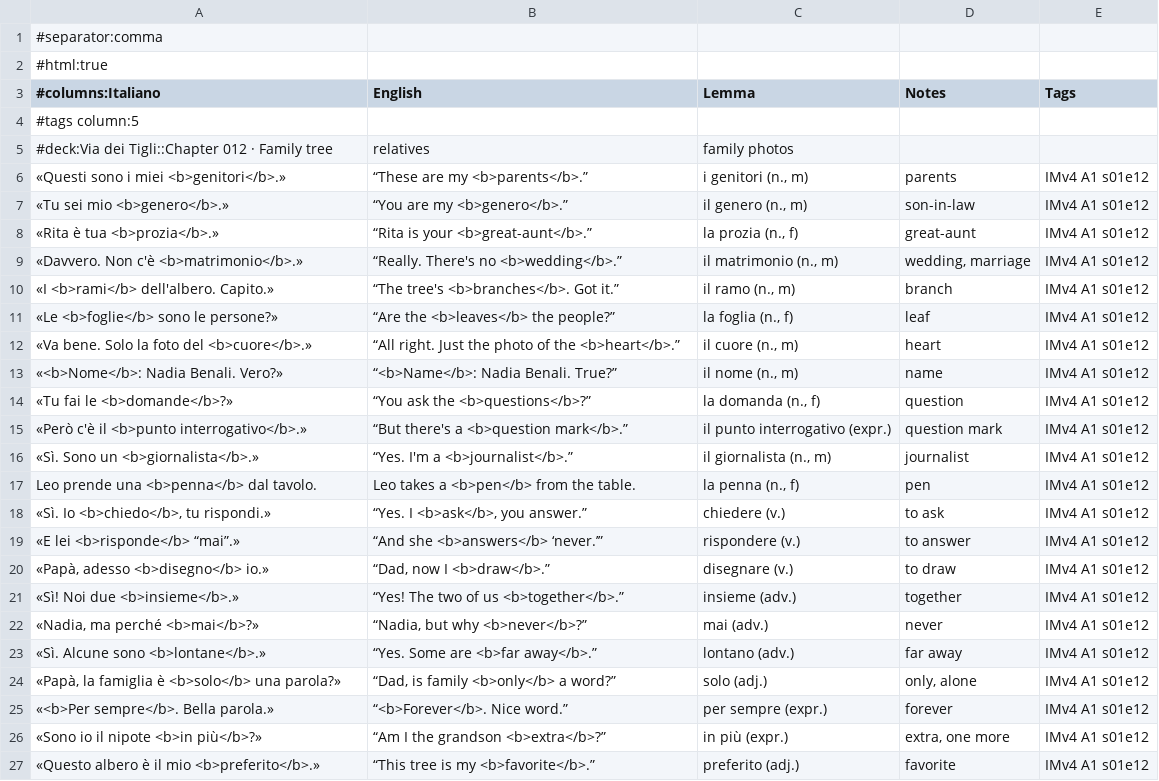
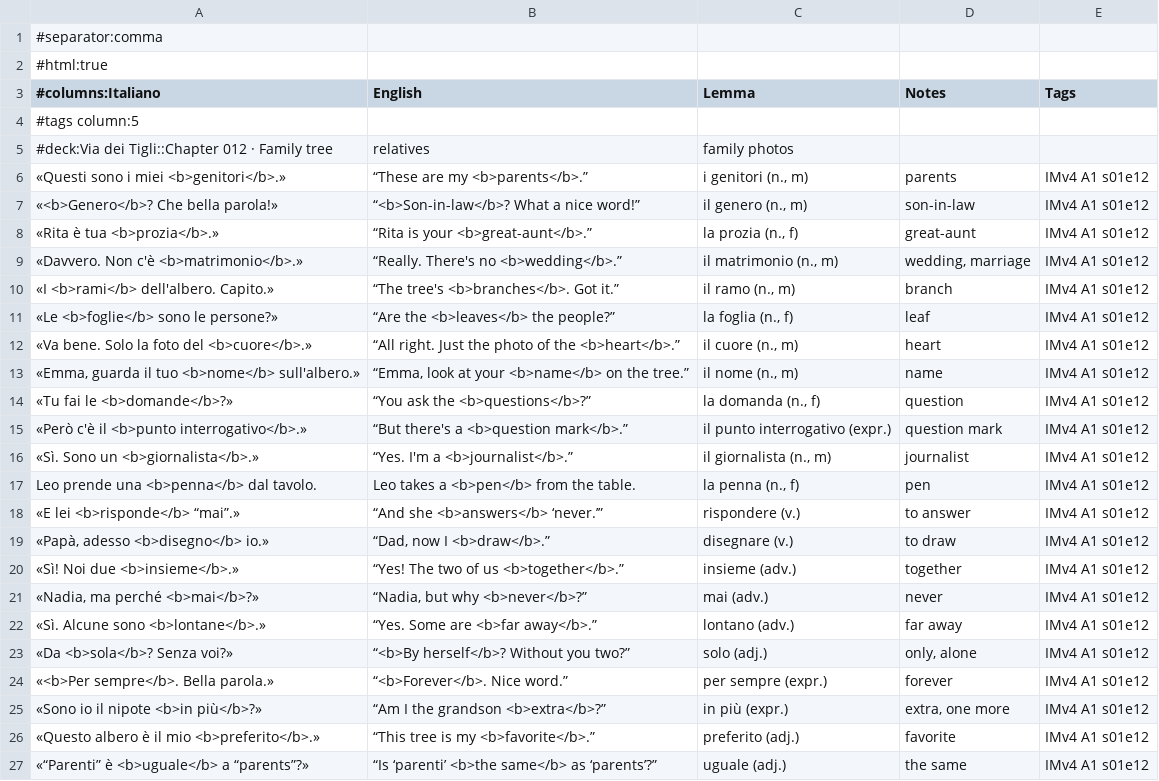
Before and after one commit to Scottiej2k/IMv4, a CSV file: chapters/s01e12/anki.csv, drawn as a sheet; only a part is shown; the shorter side is filled out with more unchanged rows.

```diff
--- a/chapters/s01e12/anki.csv
+++ b/chapters/s01e12/anki.csv
@@ -6,3 +6,3 @@
 "«Questi sono i miei <b>genitori</b>.»","“These are my <b>parents</b>.”","i genitori (n., m)","parents","IMv4 A1 s01e12"
-"«Tu sei mio <b>genero</b>.»","“You are my <b>genero</b>.”","il genero (n., m)","son-in-law","IMv4 A1 s01e12"
+"«<b>Genero</b>? Che bella parola!»","“<b>Son-in-law</b>? What a nice word!”","il genero (n., m)","son-in-law","IMv4 A1 s01e12"
 "«Rita è tua <b>prozia</b>.»","“Rita is your <b>great-aunt</b>.”","la prozia (n., f)","great-aunt","IMv4 A1 s01e12"
@@ -12,3 +12,3 @@
 "«Va bene. Solo la foto del <b>cuore</b>.»","“All right. Just the photo of the <b>heart</b>.”","il cuore (n., m)","heart","IMv4 A1 s01e12"
-"«<b>Nome</b>: Nadia Benali. Vero?»","“<b>Name</b>: Nadia Benali. True?”","il nome (n., m)","name","IMv4 A1 s01e12"
+"«Emma, guarda il tuo <b>nome</b> sull'albero.»","“Emma, look at your <b>name</b> on the tree.”","il nome (n., m)","name","IMv4 A1 s01e12"
 "«Tu fai le <b>domande</b>?»","“You ask the <b>questions</b>?”","la domanda (n., f)","question","IMv4 A1 s01e12"
@@ -17,3 +17,2 @@
 "Leo prende una <b>penna</b> dal tavolo.","Leo takes a <b>pen</b> from the table.","la penna (n., f)","pen","IMv4 A1 s01e12"
-"«Sì. Io <b>chiedo</b>, tu rispondi.»","“Yes. I <b>ask</b>, you answer.”","chiedere (v.)","to ask","IMv4 A1 s01e12"
 "«E lei <b>risponde</b> “mai”.»","“And she <b>answers</b> ‘never.’”","rispondere (v.)","to answer","IMv4 A1 s01e12"
@@ -23,3 +22,3 @@
 "«Sì. Alcune sono <b>lontane</b>.»","“Yes. Some are <b>far away</b>.”","lontano (adv.)","far away","IMv4 A1 s01e12"
-"«Papà, la famiglia è <b>solo</b> una parola?»","“Dad, is family <b>only</b> a word?”","solo (adj.)","only, alone","IMv4 A1 s01e12"
+"«Da <b>sola</b>? Senza voi?»","“<b>By herself</b>? Without you two?”","solo (adj.)","only, alone","IMv4 A1 s01e12"
 "«<b>Per sempre</b>. Bella parola.»","“<b>Forever</b>. Nice word.”","per sempre (expr.)","forever","IMv4 A1 s01e12"
```
Also changed, not shown: curriculum/lexicon.csv, 10 other files.
